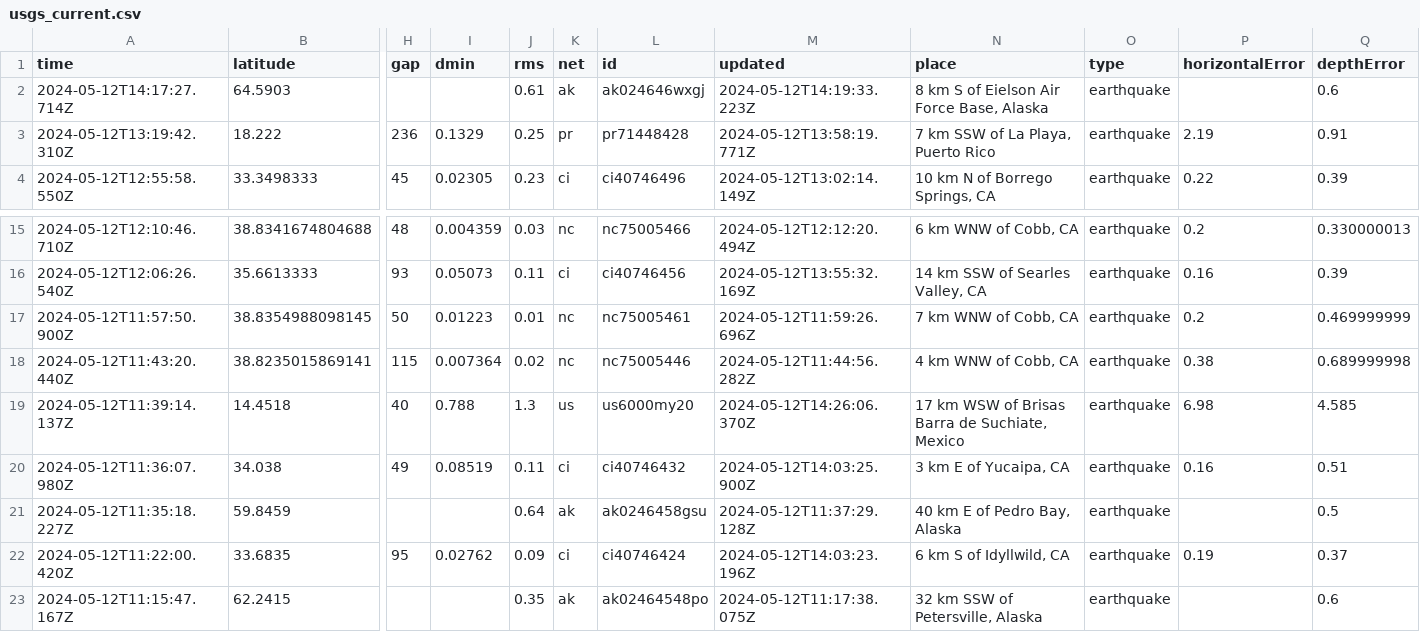
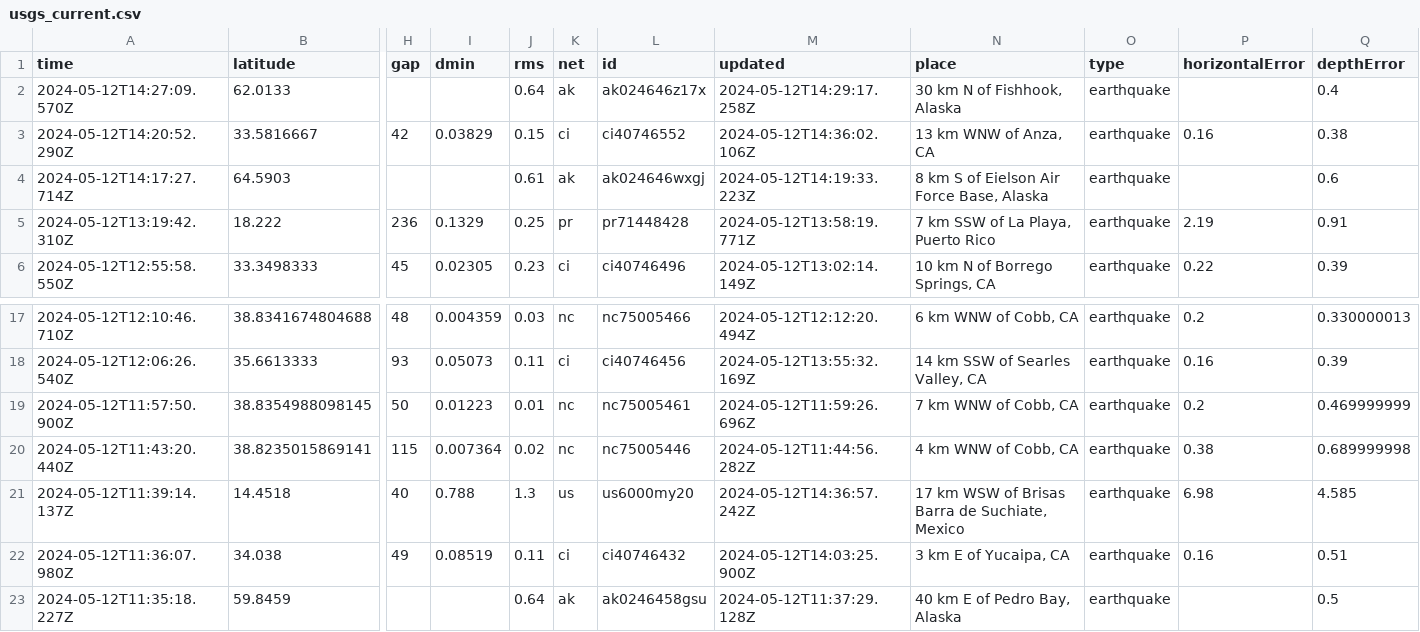
Before and after one commit to carlappen/nicar23-github-actions, a CSV file: usgs_current.csv, drawn as a sheet; only a part is shown, gaps mark what is left out; the shorter side is filled out with more unchanged rows; addresses are those after the commit; rows hold the shown columns only; the diff names each change by its address in the sheet, - before the commit and + after, or states it on an @@ line.

```diff
--- a/usgs_current.csv
+++ b/usgs_current.csv
+row 2: 2024-05-12T14:27:09.570Z | 62.0133 |  |  | 0.64 | ak | ak024646z17x | 2024-05-12T14:29:17.258Z | 30 km N of Fishhook, Alaska | earthquake |  | 0.4
+row 3: 2024-05-12T14:20:52.290Z | 33.5816667 | 42 | 0.03829 | 0.15 | ci | ci40746552 | 2024-05-12T14:36:02.106Z | 13 km WNW of Anza, CA | earthquake | 0.16 | 0.38
-M21 (updated): 2024-05-12T14:26:06.370Z
+M21 (updated): 2024-05-12T14:36:57.242Z
```
